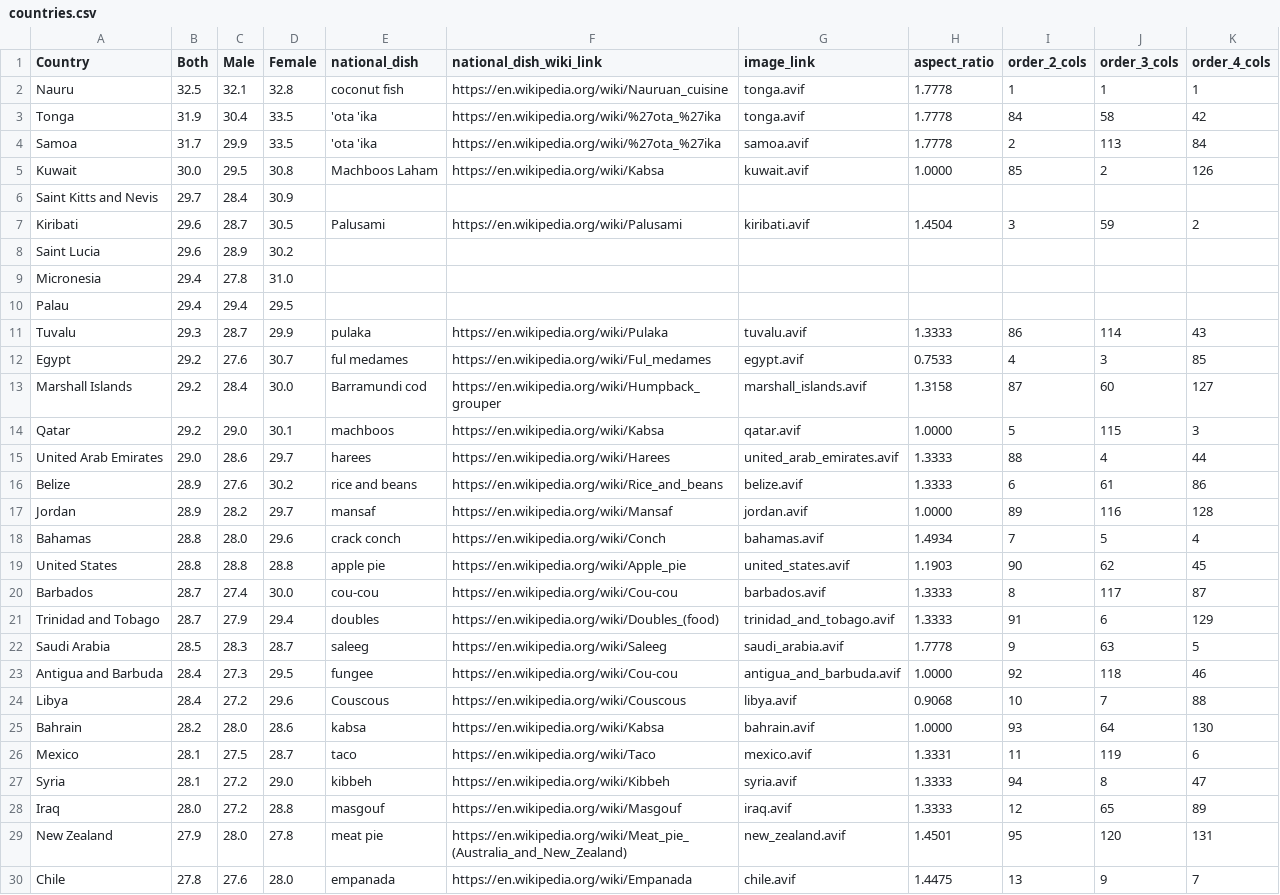
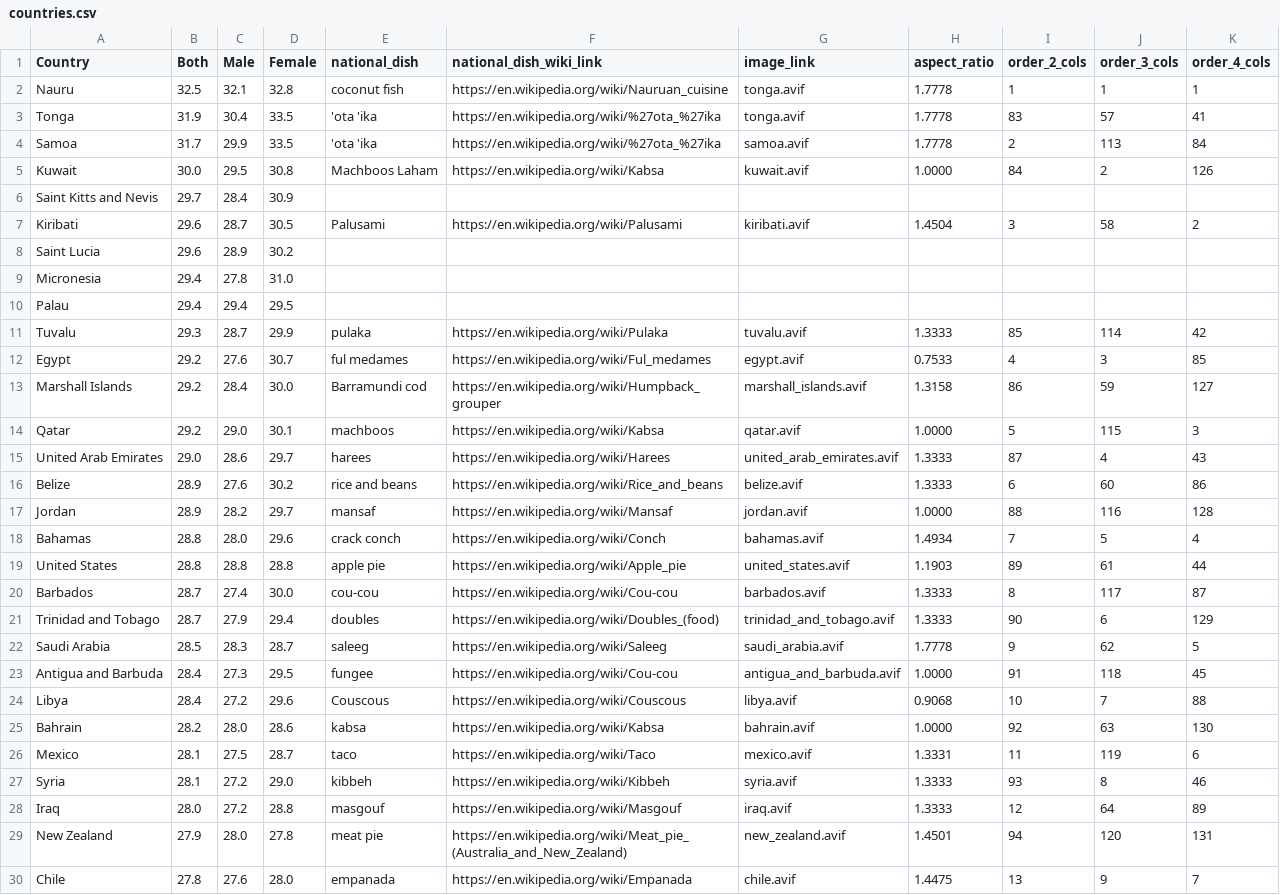
Before and after one commit to cork89/bmi, a CSV file: countries.csv, drawn as a sheet; only a part is shown; the diff covers the shown part only.

Commit message:
fix order, add robots.txt

```diff
--- a/countries.csv
+++ b/countries.csv
@@ -2,7 +2,7 @@ Country,Both,Male,Female,national_dish,national_dish_wiki_link,image_link,aspect
 Nauru,32.5,32.1,32.8,coconut fish,https://en.wikipedia.org/wiki/Nauruan_cuisine,tonga.avif,1.7778,1,1,1
-Tonga,31.9,30.4,33.5,'ota 'ika,https://en.wikipedia.org/wiki/%27ota_%27ika,tonga.avif,1.7778,84,58,42
+Tonga,31.9,30.4,33.5,'ota 'ika,https://en.wikipedia.org/wiki/%27ota_%27ika,tonga.avif,1.7778,83,57,41
 Samoa,31.7,29.9,33.5,'ota 'ika,https://en.wikipedia.org/wiki/%27ota_%27ika,samoa.avif,1.7778,2,113,84
-Kuwait,30.0,29.5,30.8,Machboos Laham,https://en.wikipedia.org/wiki/Kabsa,kuwait.avif,1.0000,85,2,126
+Kuwait,30.0,29.5,30.8,Machboos Laham,https://en.wikipedia.org/wiki/Kabsa,kuwait.avif,1.0000,84,2,126
 Saint Kitts and Nevis,29.7,28.4,30.9,,,,,,,
-Kiribati,29.6,28.7,30.5,Palusami,https://en.wikipedia.org/wiki/Palusami,kiribati.avif,1.4504,3,59,2
+Kiribati,29.6,28.7,30.5,Palusami,https://en.wikipedia.org/wiki/Palusami,kiribati.avif,1.4504,3,58,2
 Saint Lucia,29.6,28.9,30.2,,,,,,,
@@ -10,21 +10,21 @@ Micronesia,29.4,27.8,31.0,,,,,,,
 Palau,29.4,29.4,29.5,,,,,,,
-Tuvalu,29.3,28.7,29.9,pulaka,https://en.wikipedia.org/wiki/Pulaka,tuvalu.avif,1.3333,86,114,43
+Tuvalu,29.3,28.7,29.9,pulaka,https://en.wikipedia.org/wiki/Pulaka,tuvalu.avif,1.3333,85,114,42
 Egypt,29.2,27.6,30.7,ful medames,https://en.wikipedia.org/wiki/Ful_medames,egypt.avif,0.7533,4,3,85
-Marshall Islands,29.2,28.4,30.0,Barramundi cod,https://en.wikipedia.org/wiki/Humpback_grouper,marshall_islands.avif,1.3158,87,60,127
+Marshall Islands,29.2,28.4,30.0,Barramundi cod,https://en.wikipedia.org/wiki/Humpback_grouper,marshall_islands.avif,1.3158,86,59,127
 Qatar,29.2,29.0,30.1,machboos,https://en.wikipedia.org/wiki/Kabsa,qatar.avif,1.0000,5,115,3
-United Arab Emirates,29.0,28.6,29.7,harees,https://en.wikipedia.org/wiki/Harees,united_arab_emirates.avif,1.3333,88,4,44
-Belize,28.9,27.6,30.2,rice and beans,https://en.wikipedia.org/wiki/Rice_and_beans,belize.avif,1.3333,6,61,86
-Jordan,28.9,28.2,29.7,mansaf,https://en.wikipedia.org/wiki/Mansaf,jordan.avif,1.0000,89,116,128
+United Arab Emirates,29.0,28.6,29.7,harees,https://en.wikipedia.org/wiki/Harees,united_arab_emirates.avif,1.3333,87,4,43
+Belize,28.9,27.6,30.2,rice and beans,https://en.wikipedia.org/wiki/Rice_and_beans,belize.avif,1.3333,6,60,86
+Jordan,28.9,28.2,29.7,mansaf,https://en.wikipedia.org/wiki/Mansaf,jordan.avif,1.0000,88,116,128
 Bahamas,28.8,28.0,29.6,crack conch,https://en.wikipedia.org/wiki/Conch,bahamas.avif,1.4934,7,5,4
-United States,28.8,28.8,28.8,apple pie,https://en.wikipedia.org/wiki/Apple_pie,united_states.avif,1.1903,90,62,45
+United States,28.8,28.8,28.8,apple pie,https://en.wikipedia.org/wiki/Apple_pie,united_states.avif,1.1903,89,61,44
 Barbados,28.7,27.4,30.0,cou-cou,https://en.wikipedia.org/wiki/Cou-cou,barbados.avif,1.3333,8,117,87
-Trinidad and Tobago,28.7,27.9,29.4,doubles,https://en.wikipedia.org/wiki/Doubles_(food),trinidad_and_tobago.avif,1.3333,91,6,129
-Saudi Arabia,28.5,28.3,28.7,saleeg,https://en.wikipedia.org/wiki/Saleeg,saudi_arabia.avif,1.7778,9,63,5
-Antigua and Barbuda,28.4,27.3,29.5,fungee,https://en.wikipedia.org/wiki/Cou-cou,antigua_and_barbuda.avif,1.0000,92,118,46
+Trinidad and Tobago,28.7,27.9,29.4,doubles,https://en.wikipedia.org/wiki/Doubles_(food),trinidad_and_tobago.avif,1.3333,90,6,129
+Saudi Arabia,28.5,28.3,28.7,saleeg,https://en.wikipedia.org/wiki/Saleeg,saudi_arabia.avif,1.7778,9,62,5
+Antigua and Barbuda,28.4,27.3,29.5,fungee,https://en.wikipedia.org/wiki/Cou-cou,antigua_and_barbuda.avif,1.0000,91,118,45
 Libya,28.4,27.2,29.6,Couscous,https://en.wikipedia.org/wiki/Couscous,libya.avif,0.9068,10,7,88
-Bahrain,28.2,28.0,28.6,kabsa,https://en.wikipedia.org/wiki/Kabsa,bahrain.avif,1.0000,93,64,130
+Bahrain,28.2,28.0,28.6,kabsa,https://en.wikipedia.org/wiki/Kabsa,bahrain.avif,1.0000,92,63,130
 Mexico,28.1,27.5,28.7,taco,https://en.wikipedia.org/wiki/Taco,mexico.avif,1.3331,11,119,6
-Syria,28.1,27.2,29.0,kibbeh,https://en.wikipedia.org/wiki/Kibbeh,syria.avif,1.3333,94,8,47
-Iraq,28.0,27.2,28.8,masgouf,https://en.wikipedia.org/wiki/Masgouf,iraq.avif,1.3333,12,65,89
-New Zealand,27.9,28.0,27.8,meat pie,https://en.wikipedia.org/wiki/Meat_pie_(Australia_and_New_Zealand),new_zealand.avif,1.4501,95,120,131
+Syria,28.1,27.2,29.0,kibbeh,https://en.wikipedia.org/wiki/Kibbeh,syria.avif,1.3333,93,8,46
+Iraq,28.0,27.2,28.8,masgouf,https://en.wikipedia.org/wiki/Masgouf,iraq.avif,1.3333,12,64,89
+New Zealand,27.9,28.0,27.8,meat pie,https://en.wikipedia.org/wiki/Meat_pie_(Australia_and_New_Zealand),new_zealand.avif,1.4501,94,120,131
 Chile,27.8,27.6,28.0,empanada,https://en.wikipedia.org/wiki/Empanada,chile.avif,1.4475,13,9,7
```
Also changed, not shown: 155 edited cells elsewhere in this file, 4 other files.
